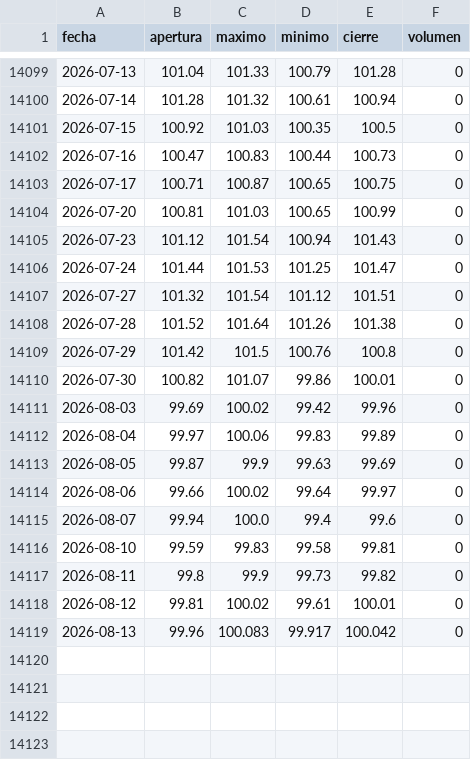
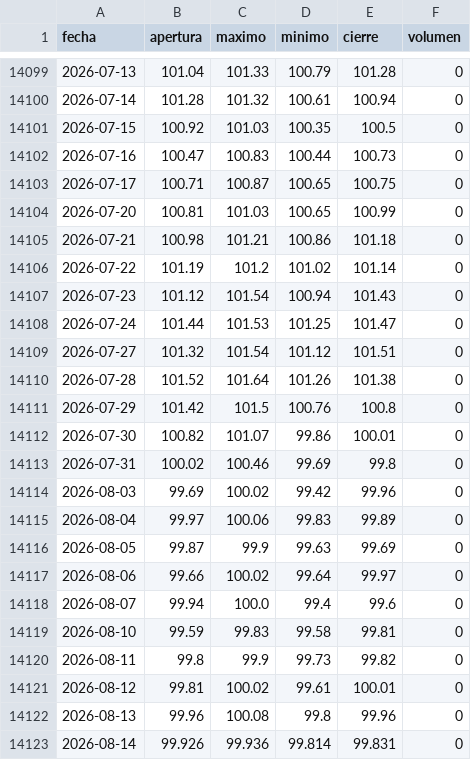
Before and after one commit to joaquimaro/analisis-fundamental-oro, a CSV file: dxy_diario.csv, drawn as a sheet; only a part is shown, gaps mark what is left out.

```diff
--- a/dxy_diario.csv
+++ b/dxy_diario.csv
@@ -14104,2 +14104,4 @@ fecha,apertura,maximo,minimo,cierre,volumen
 2026-07-20,100.81,101.03,100.65,100.99,0
+2026-07-21,100.98,101.21,100.86,101.18,0
+2026-07-22,101.19,101.2,101.02,101.14,0
 2026-07-23,101.12,101.54,100.94,101.43,0
@@ -14110,2 +14112,3 @@ fecha,apertura,maximo,minimo,cierre,volumen
 2026-07-30,100.82,101.07,99.86,100.01,0
+2026-07-31,100.02,100.46,99.69,99.8,0
 2026-08-03,99.69,100.02,99.42,99.96,0
@@ -14118,2 +14121,3 @@ fecha,apertura,maximo,minimo,cierre,volumen
 2026-08-12,99.81,100.02,99.61,100.01,0
-2026-08-13,99.96,100.083,99.917,100.042,0
+2026-08-13,99.96,100.08,99.8,99.96,0
+2026-08-14,99.926,99.936,99.814,99.831,0
```
Also changed, not shown: dxy_1h.csv, oi_volumen.csv, 3 other files.
